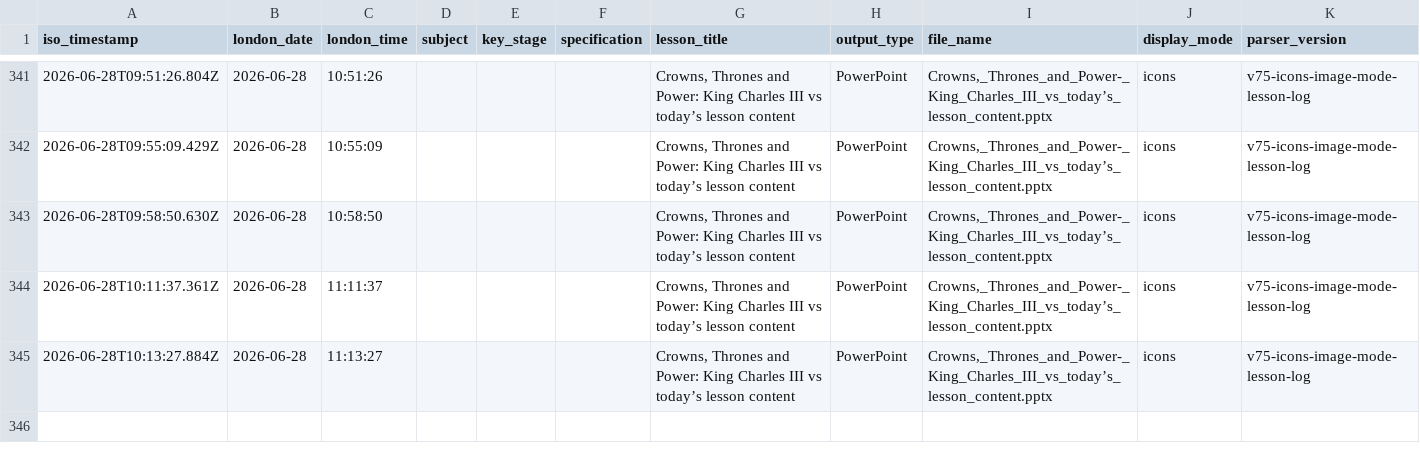
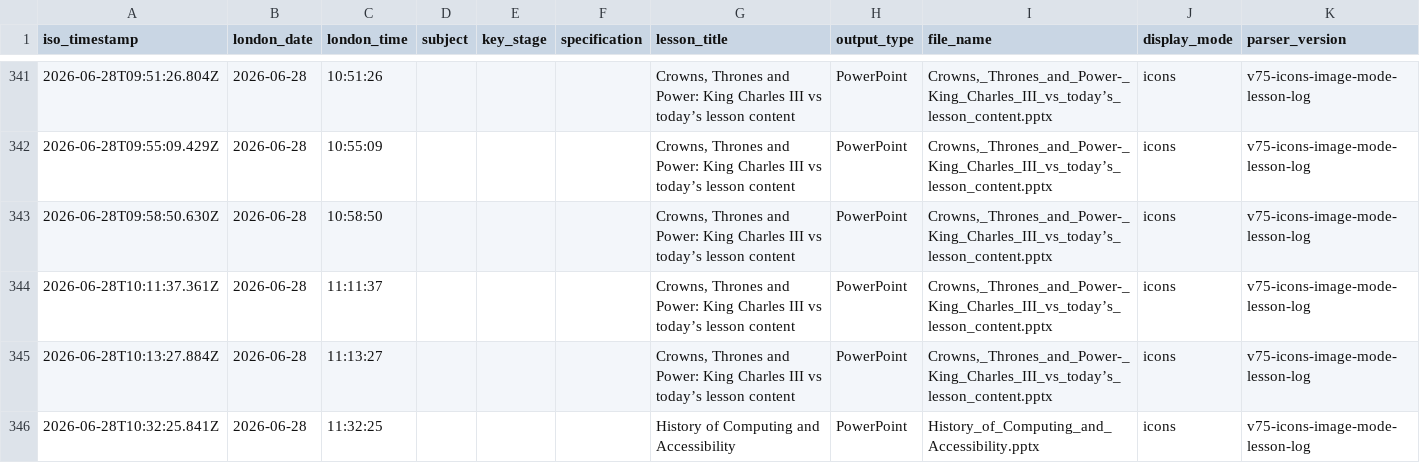
Before and after one commit to computingdept/synergyassistPPT, a CSV file: lesson_logs/lesson_creation_log.csv, drawn as a sheet; only a part is shown, gaps mark what is left out.

Commit message:
Log lesson creation

```diff
--- a/lesson_logs/lesson_creation_log.csv
+++ b/lesson_logs/lesson_creation_log.csv
@@ -345 +345,2 @@ iso_timestamp,london_date,london_time,subject,key_stage,specification,lesson_tit
 2026-06-28T10:13:27.884Z,2026-06-28,11:13:27,"","","","Crowns, Thrones and Power: King Charles III vs today’s lesson content","PowerPoint","Crowns,_Thrones_and_Power-_King_Charles_III_vs_today’s_lesson_content.pptx","icons","v75-icons-image-mode-lesson-log"
+2026-06-28T10:32:25.841Z,2026-06-28,11:32:25,"","","","History of Computing and Accessibility","PowerPoint","History_of_Computing_and_Accessibility.pptx","icons","v75-icons-image-mode-lesson-log"
```
